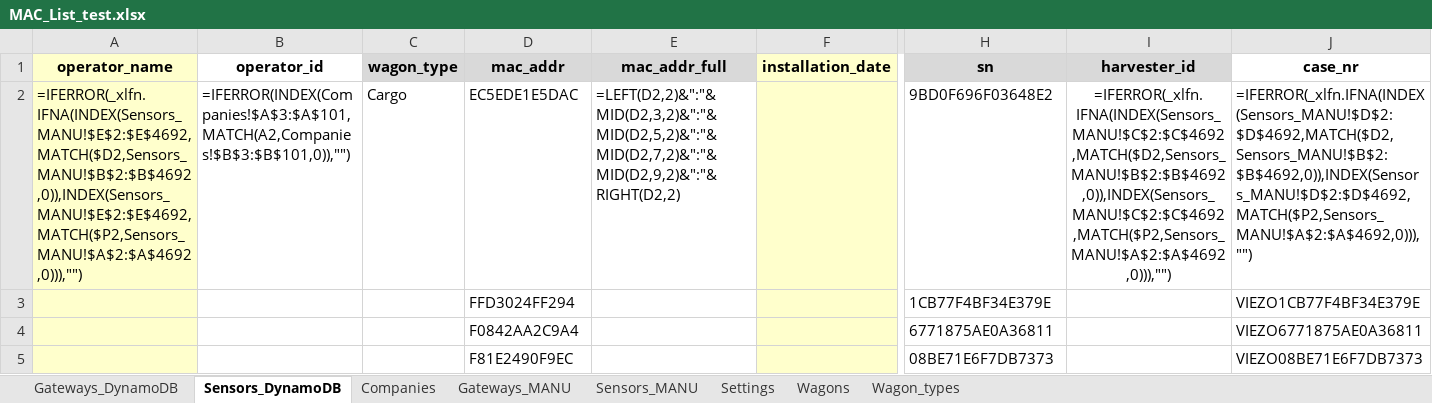
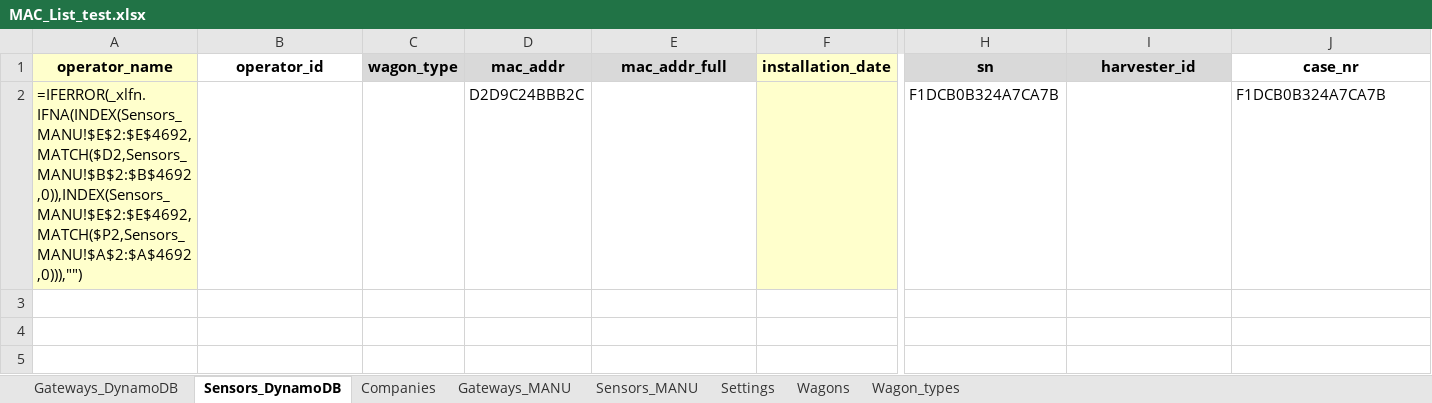
Before and after one commit to justinassyv/viezo-regiprint, an Excel workbook: MAC_List_test.xlsx, sheet Sensors_DynamoDB, drawn as a sheet; only a part is shown, gaps mark what is left out; values as stored, in another font and other column widths than the file's, no borders; formulas without a stored value are shown as written; conditional formats not drawn; rows hold the shown columns only; the diff names each change by its address in the sheet, - before the commit and + after, or states it on an @@ line.

Commit message:
Initial commit, working version, transfered from lab pc

```diff
--- a/MAC_List_test.xlsx (sheet Sensors_DynamoDB)
+++ b/MAC_List_test.xlsx (sheet Sensors_DynamoDB)
-B2 (operator_id): =IFERROR(INDEX(Companies!$A$3:$A$101,MATCH(A2,Companies!$B$3:$B$101,0)),"")
+B2 (operator_id): (empty)
-C2 (wagon_type): Cargo
+C2 (wagon_type): (empty)
-D2 (mac_addr): EC5EDE1E5DAC
+D2 (mac_addr): D2D9C24BBB2C
-E2 (mac_addr_full): =LEFT(D2,2)&":"&MID(D2,3,2)&":"&MID(D2,5,2)&":"&MID(D2,7,2)&":"&MID(D2,9,2)&":"&RIGHT(D2,2)
+E2 (mac_addr_full): (empty)
-H2 (sn): 9BD0F696F03648E2
+H2 (sn): F1DCB0B324A7CA7B
-I2 (harvester_id): =IFERROR(_xlfn.IFNA(INDEX(Sensors_MANU!$C$2:$C$4692,MATCH($D2,Sensors_MANU!$B$2:$B$4692,0)),INDEX(Sensors_MANU!$C$2:$C$4692,MATCH($P2,Sensors_MANU!$A$2:$A$4692,0))),"")
+I2 (harvester_id): (empty)
-J2 (case_nr): =IFERROR(_xlfn.IFNA(INDEX(Sensors_MANU!$D$2:$D$4692,MATCH($D2,Sensors_MANU!$B$2:$B$4692,0)),INDEX(Sensors_MANU!$D$2:$D$4692,MATCH($P2,Sensors_MANU!$A$2:$A$4692,0))),"")
+J2 (case_nr): F1DCB0B324A7CA7B
-row 3:  |  |  | FFD3024FF294 |  |  | 1CB77F4BF34E379E |  | VIEZO1CB77F4BF34E379E
-row 4:  |  |  | F0842AA2C9A4 |  |  | 6771875AE0A36811 |  | VIEZO6771875AE0A36811
-row 5:  |  |  | F81E2490F9EC |  |  | 08BE71E6F7DB7373 |  | VIEZO08BE71E6F7DB7373
```
Also changed, not shown: 8 other files.
